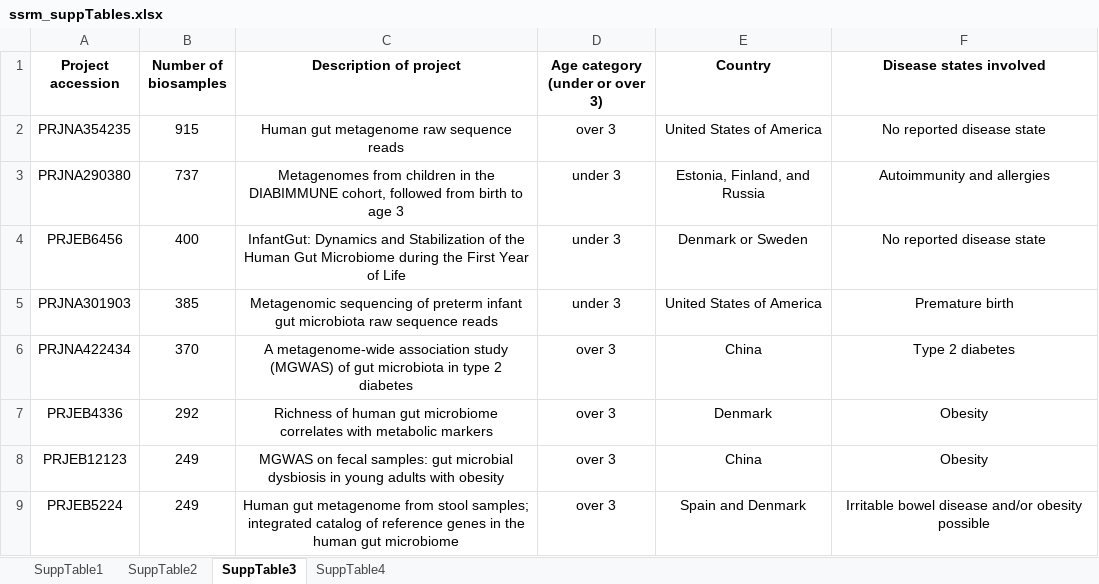
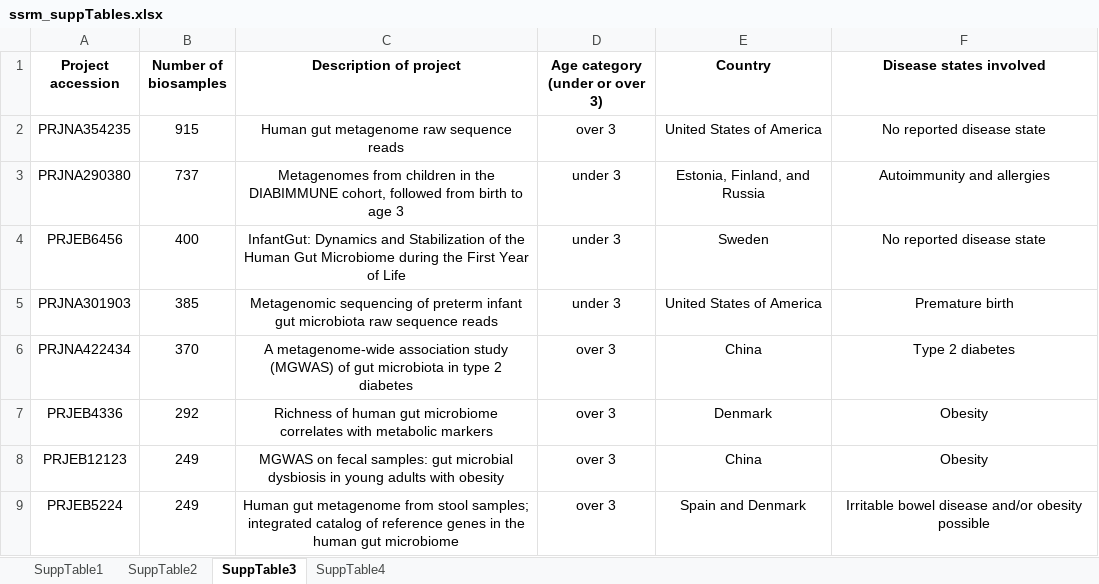
Before and after one commit to jgrembi/human-gut-ssrm-capscan, an Excel workbook: SupplementaryTables/ssrm_suppTables.xlsx, sheet SuppTable3, drawn as a sheet; only a part is shown; values as stored, in another font and other column widths than the file's, no borders; table styles not drawn; the diff names each change by its address in the sheet, - before the commit and + after, or states it on an @@ line.

```diff
--- a/SupplementaryTables/ssrm_suppTables.xlsx (sheet SuppTable3)
+++ b/SupplementaryTables/ssrm_suppTables.xlsx (sheet SuppTable3)
-E4 (Country): Denmark or Sweden
+E4 (Country): Sweden
```
Also changed, not shown: sheet SuppTable4.
